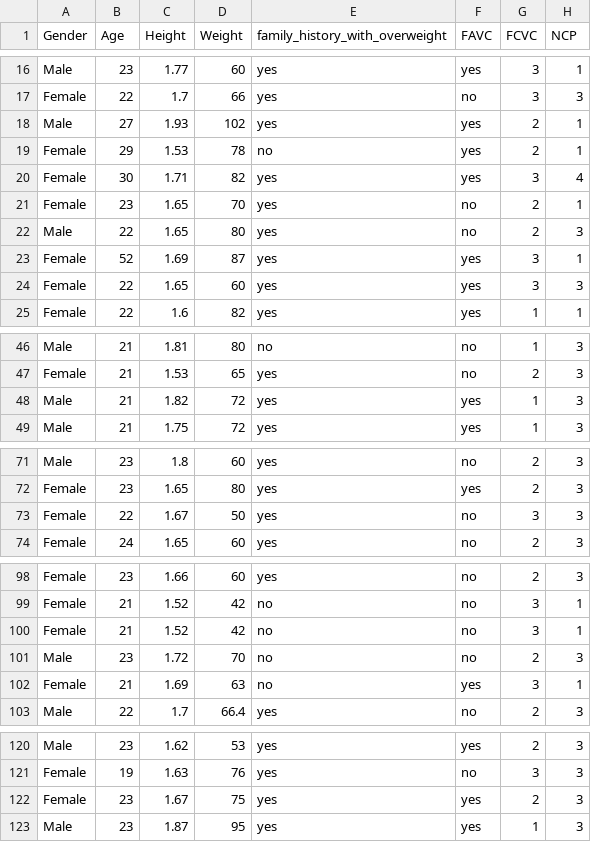
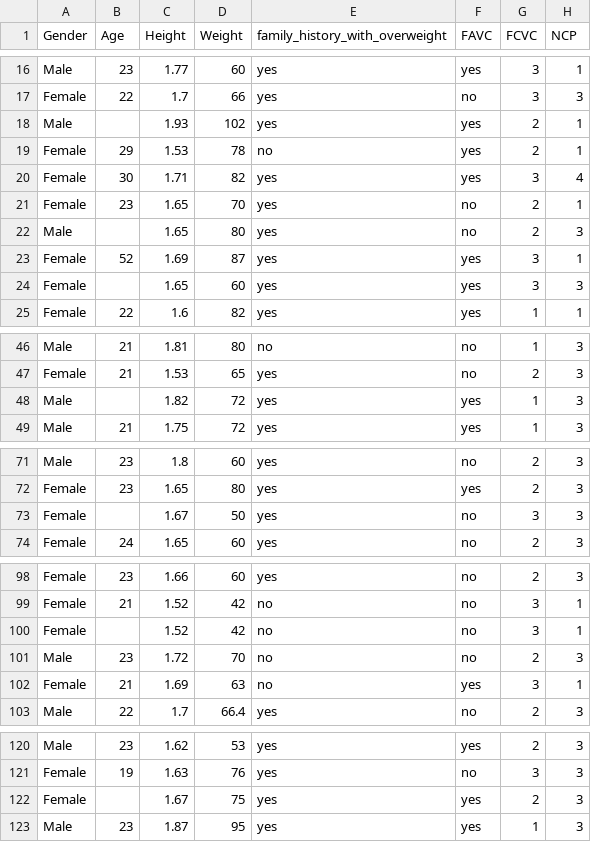
Before and after one commit to wayne-xyz/CS7324As, a CSV file: Lab1/data/ObesityDataSet.csv, drawn as a sheet; only a part is shown, gaps mark what is left out; the diff covers the shown part only; the diff names each change by its address in the sheet, - before the commit and + after, or states it on an @@ line.

```diff
--- a/Lab1/data/ObesityDataSet.csv
+++ b/Lab1/data/ObesityDataSet.csv
-B18 (Age): 27
+B18 (Age): (empty)
-B22 (Age): 22
+B22 (Age): (empty)
-B24 (Age): 22
+B24 (Age): (empty)
-B48 (Age): 21
+B48 (Age): (empty)
-B73 (Age): 22
+B73 (Age): (empty)
-B100 (Age): 21
+B100 (Age): (empty)
-B122 (Age): 23
+B122 (Age): (empty)
```
Also changed, not shown: 10 edited cells elsewhere in this file, 1 other file.
